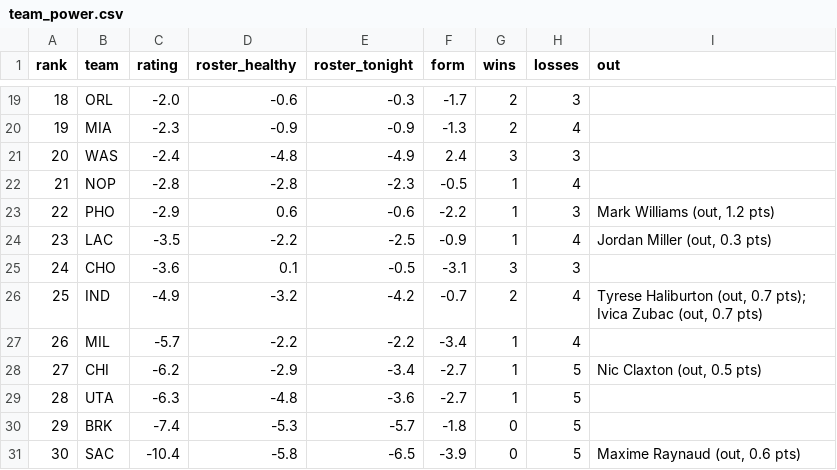
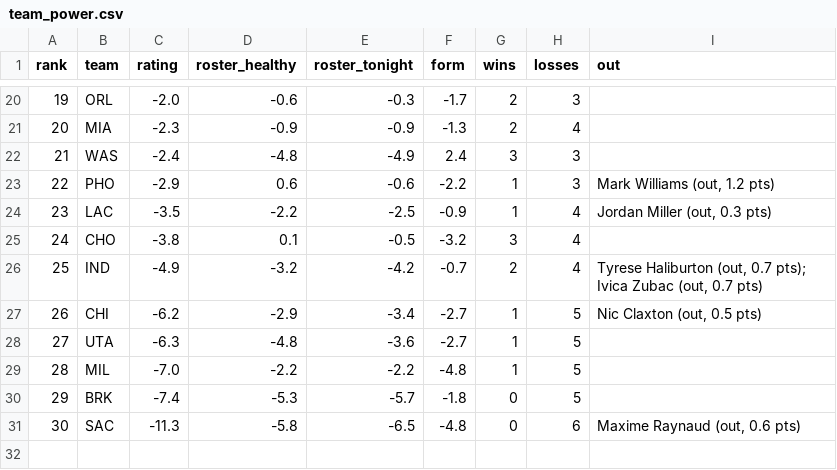
Before and after one commit to sreekeyyunni/nba-ledger-se, a CSV file: data/team_power.csv, drawn as a sheet; only a part is shown, gaps mark what is left out; the diff covers the shown part only.

```diff
--- a/data/team_power.csv
+++ b/data/team_power.csv
@@ -19,13 +20,12 @@ rank,team,rating,roster_healthy,roster_tonight,form,wins,losses,out
-18,ORL,-2.0,-0.6,-0.3,-1.7,2,3,
-19,MIA,-2.3,-0.9,-0.9,-1.3,2,4,
-20,WAS,-2.4,-4.8,-4.9,2.4,3,3,
-21,NOP,-2.8,-2.8,-2.3,-0.5,1,4,
+19,ORL,-2.0,-0.6,-0.3,-1.7,2,3,
+20,MIA,-2.3,-0.9,-0.9,-1.3,2,4,
+21,WAS,-2.4,-4.8,-4.9,2.4,3,3,
 22,PHO,-2.9,0.6,-0.6,-2.2,1,3,"Mark Williams (out, 1.2 pts)"
 23,LAC,-3.5,-2.2,-2.5,-0.9,1,4,"Jordan Miller (out, 0.3 pts)"
-24,CHO,-3.6,0.1,-0.5,-3.1,3,3,
+24,CHO,-3.8,0.1,-0.5,-3.2,3,4,
 25,IND,-4.9,-3.2,-4.2,-0.7,2,4,"Tyrese Haliburton (out, 0.7 pts); Ivica Zubac (out, 0.7 pts)"
-26,MIL,-5.7,-2.2,-2.2,-3.4,1,4,
-27,CHI,-6.2,-2.9,-3.4,-2.7,1,5,"Nic Claxton (out, 0.5 pts)"
-28,UTA,-6.3,-4.8,-3.6,-2.7,1,5,
+26,CHI,-6.2,-2.9,-3.4,-2.7,1,5,"Nic Claxton (out, 0.5 pts)"
+27,UTA,-6.3,-4.8,-3.6,-2.7,1,5,
+28,MIL,-7.0,-2.2,-2.2,-4.8,1,5,
 29,BRK,-7.4,-5.3,-5.7,-1.8,0,5,
-30,SAC,-10.4,-5.8,-6.5,-3.9,0,5,"Maxime Raynaud (out, 0.6 pts)"
+30,SAC,-11.3,-5.8,-6.5,-4.8,0,6,"Maxime Raynaud (out, 0.6 pts)"
```
Also changed, not shown: 5 added rows, 4 removed rows and 25 edited cells elsewhere in this file, data/contract_value.csv, data/predictions.csv, 6 other files.
